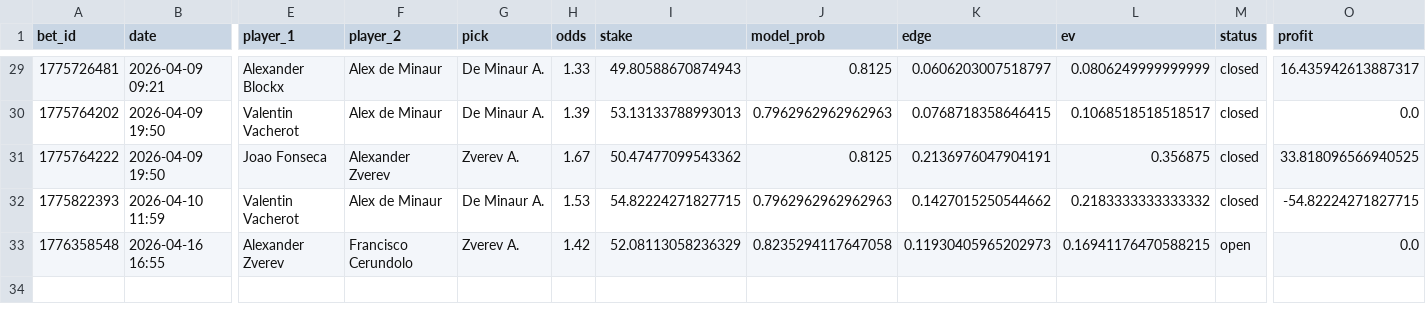
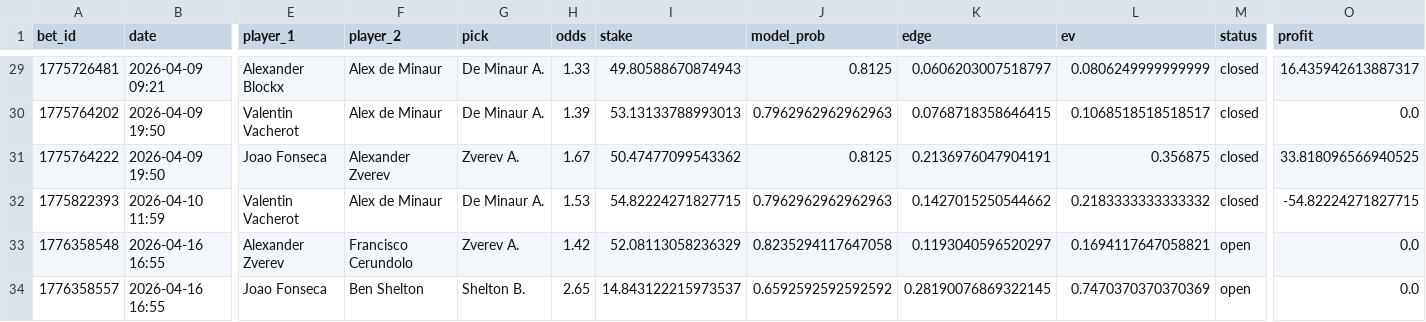
Before and after one commit to narvall018/tennis_modele, a CSV file: bets/users/narvall018/tennis/bets.csv, drawn as a sheet; only a part is shown, gaps mark what is left out; rows hold the shown columns only; the diff names each change by its address in the sheet, - before the commit and + after, or states it on an @@ line.

Commit message:
chore: update bets/users/narvall018/tennis/bets.csv

```diff
--- a/bets/users/narvall018/tennis/bets.csv
+++ b/bets/users/narvall018/tennis/bets.csv
-K33 (edge): 0.11930405965202973
+K33 (edge): 0.1193040596520297
-L33 (ev): 0.16941176470588215
+L33 (ev): 0.1694117647058821
+row 34: 1776358557 | 2026-04-16 16:55 | Joao Fonseca | Ben Shelton | Shelton B. | 2.65 | 14.843122215973537 | 0.6592592592592592 | 0.28190076869322145 | 0.7470370370370369 | open | 0.0
```
